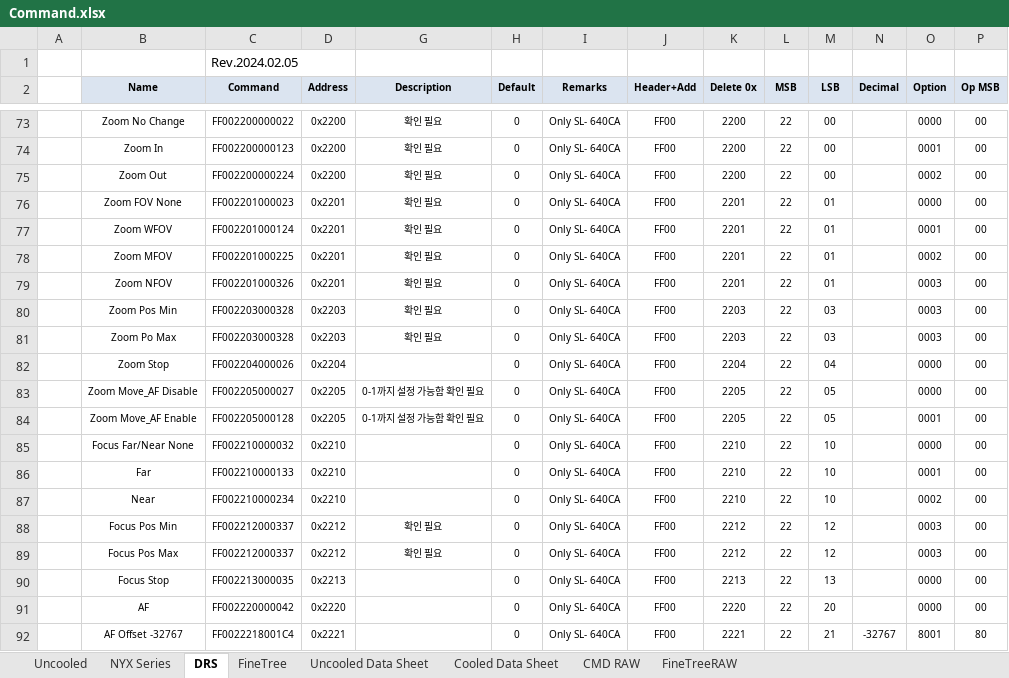
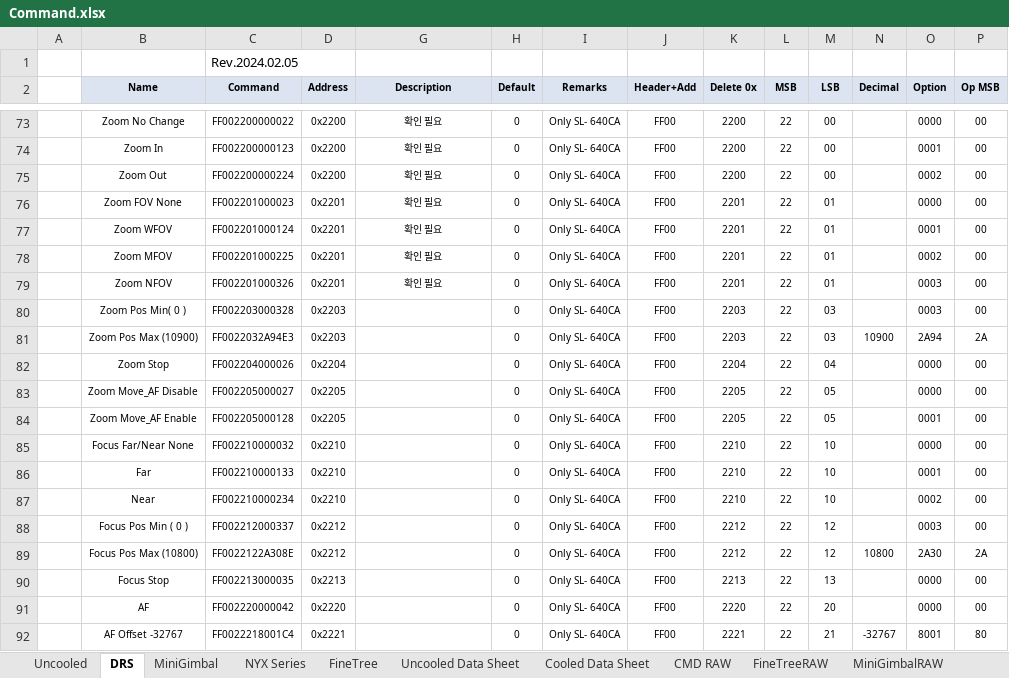
Before and after one commit to chalie00/TestTool, an Excel workbook: Command/Command.xlsx, sheet DRS, drawn as a sheet; only a part is shown, gaps mark what is left out; values as stored, in another font and other column widths than the file's, no borders; removed rows and columns are numbered as before the commit, all else as after; rows hold the shown columns only; the diff names each change by its address in the sheet, - before the commit and + after, or states it on an @@ line.

Commit message:
2024.12.17 01) (2024.11.15): Send finetree focus cmd every 1 second (for continueous control focus near/far) 02) (2024.12.03): Send the CMD to Minigimbal 03) (2024.12.06): Create Only One Socket 04) (2024.12.10): Save a mini gimbal response to text file 05) (2024.12.11): Save a mini gimbal response to csv file

```diff
--- a/Command/Command.xlsx (sheet DRS)
+++ b/Command/Command.xlsx (sheet DRS)
+sheet tab: MiniGimbal
+sheet tab: MiniGimbalRAW
@@ sheet tab order changed: Uncooled | DRS | MiniGimbal | NYX Series | FineTree | Uncooled Data Sheet | Cooled Data Sheet | CMD RAW | FineTreeRAW | MiniGimbalRAW @@
-B80 (Name): Zoom Pos Min
+B80 (Name): Zoom Pos Min( 0 )
-G80 (Description): 확인 필요
+G80 (Description): (empty)
-row 81:  | Zoom Po Max | FF002203000328 | 0x2203 | 확인 필요 | 0 | Only SL- 640CA | FF00 | 2203 | 22 | 03 |  | 0003 | 00
+row 81:  | Zoom Pos Max (10900) | FF0022032A94E3 | 0x2203 |  | 0 | Only SL- 640CA | FF00 | 2203 | 22 | 03 | 10900 | 2A94 | 2A
-G83:G84 (Description): 0-1까지 설정 가능함 확인 필요
+G83:G84 (Description): (empty)
-B88 (Name): Focus Pos Min
+B88 (Name): Focus Pos Min ( 0 )
-G88 (Description): 확인 필요
+G88 (Description): (empty)
-row 89:  | Focus Pos Max | FF002212000337 | 0x2212 | 확인 필요 | 0 | Only SL- 640CA | FF00 | 2212 | 22 | 12 |  | 0003 | 00
+row 89:  | Focus Pos Max (10800) | FF0022122A308E | 0x2212 |  | 0 | Only SL- 640CA | FF00 | 2212 | 22 | 12 | 10800 | 2A30 | 2A
```
Also changed, not shown: sheet FineTree, charts or pictures, 10 other files.
